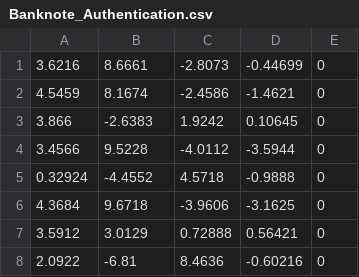
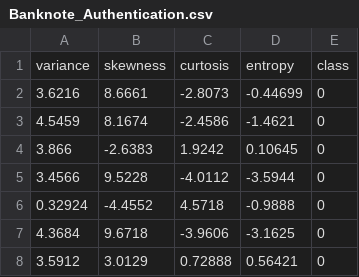
Before and after one commit to mkrsteska/Interpretability_in_Machine_Learning, a CSV file: data/raw_data/Banknote_Authentication.csv, drawn as a sheet; only a part is shown; the shorter side is filled out with more unchanged rows.

```diff
--- a/data/raw_data/Banknote_Authentication.csv
+++ b/data/raw_data/Banknote_Authentication.csv
@@ -1 +1,2 @@
+variance,skewness,curtosis,entropy,class
 3.6216,8.6661,-2.8073,-0.44699,0
```
Also changed, not shown: data/clean_data/Banknote_Authentication.csv, data/clean_data/Telco_Customer_Churn.csv, 17 other files.
